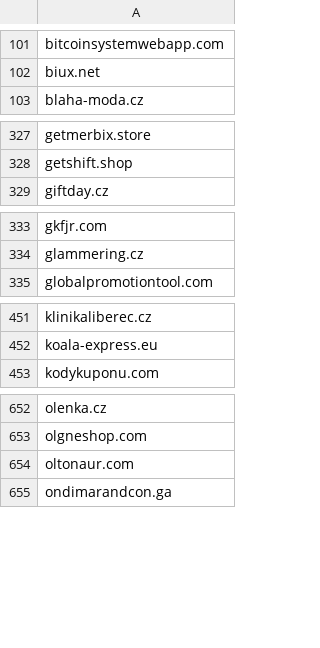
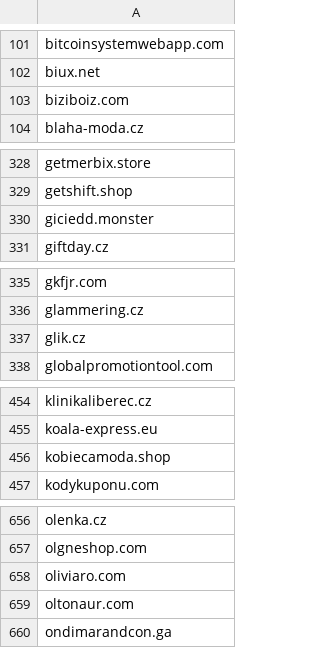
Before and after one commit to external-sources/hosts-sources, a CSV file: data/coi.csv, drawn as a sheet; only a part is shown, gaps mark what is left out; the diff covers the shown part only.

Commit message:
Committed new lists day: 068 of year 2026 06:28:00

```diff
--- a/data/coi.csv
+++ b/data/coi.csv
@@ -102,2 +102,3 @@ bitcoinsystemwebapp.com
 biux.net
+biziboiz.com
 blaha-moda.cz
@@ -328,2 +329,3 @@ getmerbix.store
 getshift.shop
+giciedd.monster
 giftday.cz
@@ -334,2 +336,3 @@ gkfjr.com
 glammering.cz
+glik.cz
 globalpromotiontool.com
@@ -452,2 +455,3 @@ klinikaliberec.cz
 koala-express.eu
+kobiecamoda.shop
 kodykuponu.com
@@ -653,2 +657,3 @@ olenka.cz
 olgneshop.com
+oliviaro.com
 oltonaur.com
```
Also changed, not shown: 1 added row elsewhere in this file.
